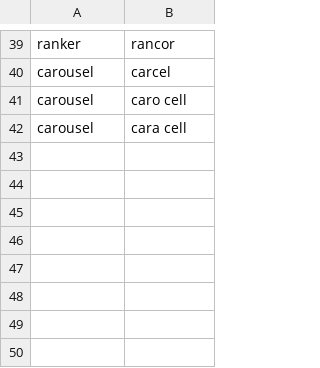
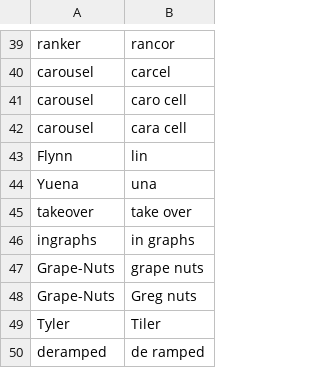
Before and after one commit to ulyssesdouglass/knausj_talon, a CSV file: settings/additional_words.csv, drawn as a sheet; only a part is shown, gaps mark what is left out; the diff names each change by its address in the sheet, - before the commit and + after, or states it on an @@ line.

Commit message:
add additional words and add secondary command

```diff
--- a/settings/additional_words.csv
+++ b/settings/additional_words.csv
+row 43: Flynn | lin
+row 44: Yuena | una
+row 45: takeover | take over
+row 46: ingraphs | in graphs
+row 47: Grape-Nuts | grape nuts
+row 48: Grape-Nuts | Greg nuts
+row 49: Tyler | Tiler
+row 50: deramped | de ramped
```
Also changed, not shown: 1 other file.
